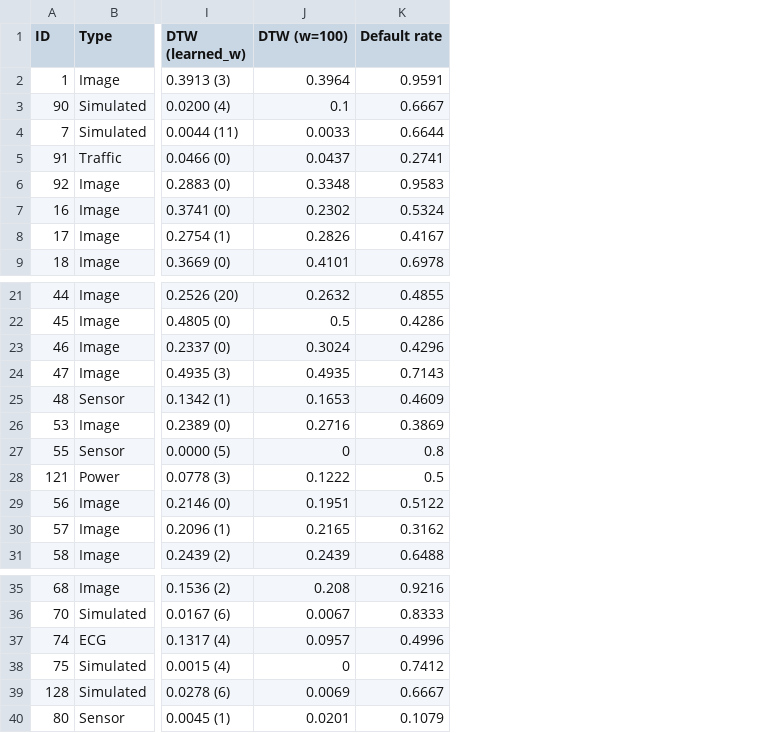
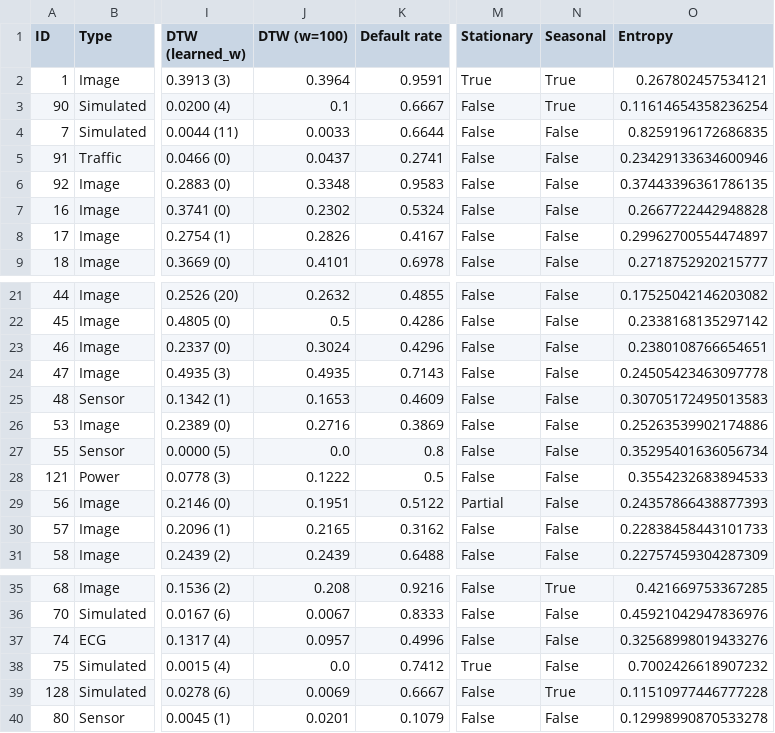
Before and after one commit to femartip/XAI_time_series, a CSV file: data/DataSummary.csv, drawn as a sheet; only a part is shown, gaps mark what is left out; the diff names each change by its address in the sheet, - before the commit and + after, or states it on an @@ line.

```diff
--- a/data/DataSummary.csv
+++ b/data/DataSummary.csv
+column M (Stationary), rows 2-9: True | False | False | False | False | False | False | False; rows 21-31: False | False | False | False | False | False | False | False | Partial | False | False; rows 35-40: False | False | False | True | False | False
+column N (Seasonal), rows 2-9: True | True | False | False | False | False | False | False; rows 21-31: all False; rows 35-40: True | False | False | False | True | False
+column O (Entropy), rows 2-9: 0.267802457534121 | 0.11614654358236254 | 0.8259196172686835 | 0.23429133634600946 | 0.37443396361786135 | 0.2667722442948828 | 0.29962700554474897 | 0.2718752920215777; rows 21-31: 0.17525042146203082 | 0.2338168135297142 | 0.2380108766654651 | 0.24505423463097778 | 0.30705172495013583 | 0.25263539902174886 | 0.35295401636056734 | 0.3554232683894533 | 0.24357866438877393 | 0.22838458443101733 | 0.22757459304287309; rows 35-40: 0.421669753367285 | 0.45921042947836976 | 0.32568998019433276 | 0.7002426618907232 | 0.11510977446777228 | 0.12998990870533278
-J27 (DTW (w=100)): 0
+J27 (DTW (w=100)): 0.0
-J38 (DTW (w=100)): 0
+J38 (DTW (w=100)): 0.0
```
Also changed, not shown: results/Chinatown/cnn_alpha_complexity_loyalty.csv, results/results.csv, 14 other files.
